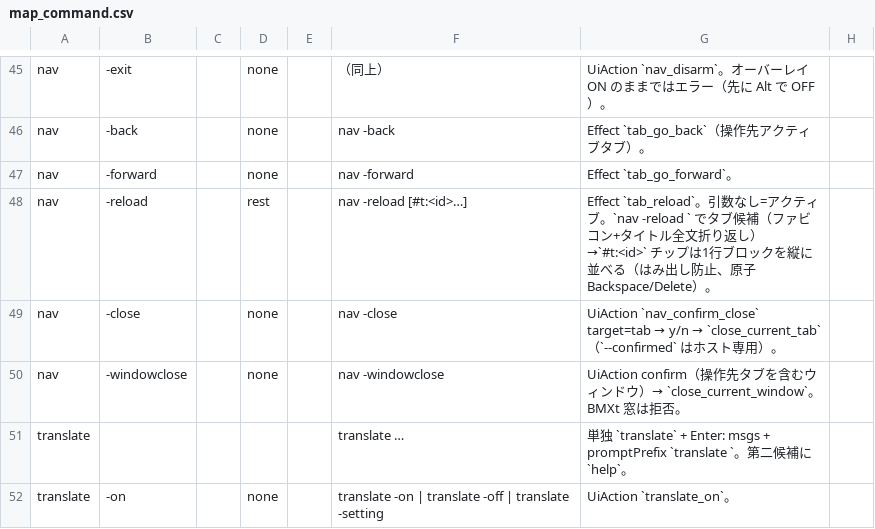
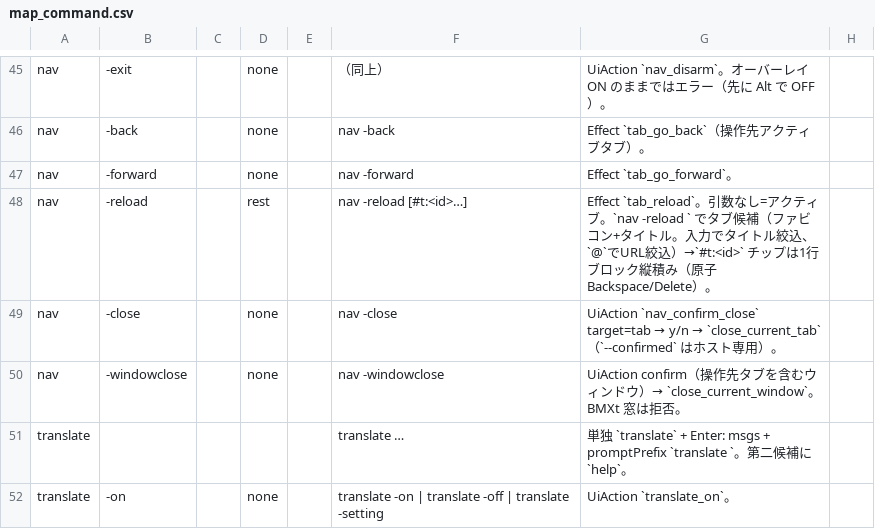
Before and after one commit to UNRsports/bmxt, a CSV file: _context/map_command.csv, drawn as a sheet; only a part is shown, gaps mark what is left out.

```diff
--- a/_context/map_command.csv
+++ b/_context/map_command.csv
@@ -47,3 +47,3 @@ nav,-back,,none,,nav -back,Effect `tab_go_back`（操作先アクティブタブ
 nav,-forward,,none,,nav -forward,Effect `tab_go_forward`。,
-nav,-reload,,rest,,nav -reload [#t:<id>…],Effect `tab_reload`。引数なし=アクティブ。`nav -reload ` でタブ候補（ファビコン+タイトル全文折り返し）→`#t:<id>` チップは1行ブロックを縦に並べる（はみ出し防止、原子 Backspace/Delete）。,
+nav,-reload,,rest,,nav -reload [#t:<id>…],Effect `tab_reload`。引数なし=アクティブ。`nav -reload ` でタブ候補（ファビコン+タイトル。入力でタイトル絞込、`@`でURL絞込）→`#t:<id>` チップは1行ブロック縦積み（原子 Backspace/Delete）。,
 nav,-close,,none,,nav -close,UiAction `nav_confirm_close` target=tab → y/n → `close_current_tab`（`--confirmed` はホスト専用）。,
```
Also changed, not shown: 29 other files.
